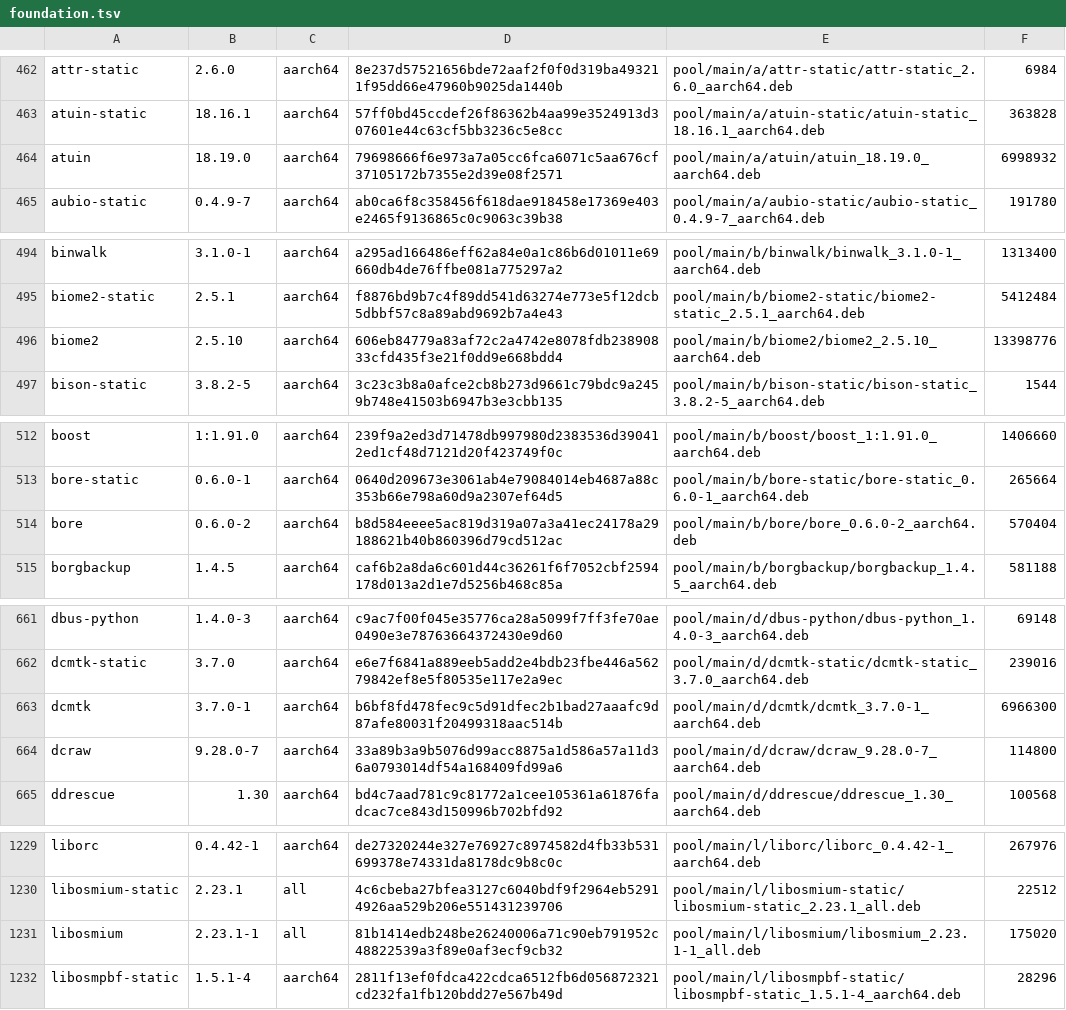
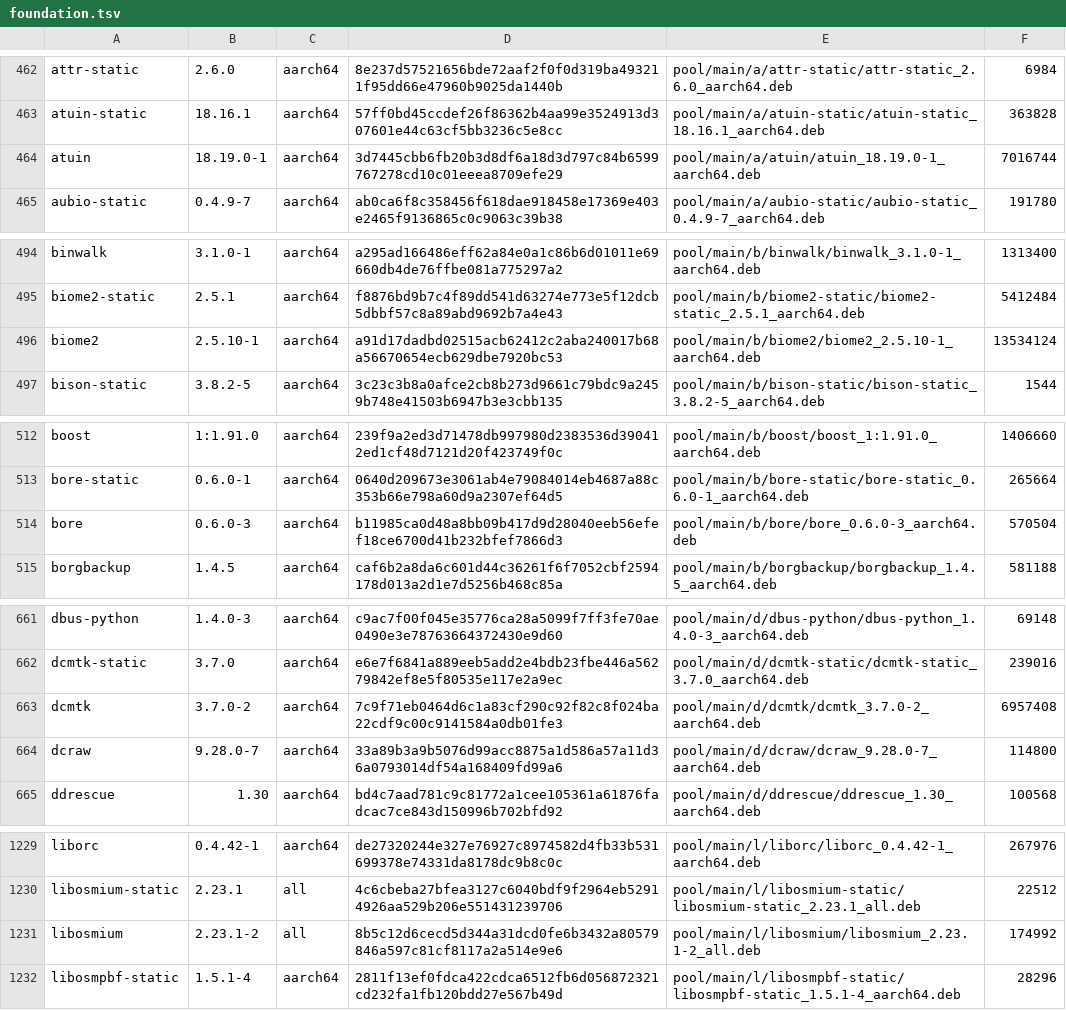
Before and after one commit to PickleHik3/io-vaj-apt, a TSV file: manifests/foundation.tsv, drawn as a sheet; only a part is shown, gaps mark what is left out; the diff covers the shown part only.

```diff
--- a/manifests/foundation.tsv
+++ b/manifests/foundation.tsv
@@ -463,3 +463,3 @@ attr-static	2.6.0	aarch64	8e237d57521656bde72aaf2f0f0d319ba493211f95dd66e47960b9
 atuin-static	18.16.1	aarch64	57ff0bd45ccdef26f86362b4aa99e3524913d307601e44c63cf5bb3236c5e8cc	pool/main/a/atuin-static/atuin-static_18.16.1_aarch64.deb	363828
-atuin	18.19.0	aarch64	79698666f6e973a7a05cc6fca6071c5aa676cf37105172b7355e2d39e08f2571	pool/main/a/atuin/atuin_18.19.0_aarch64.deb	6998932
+atuin	18.19.0-1	aarch64	3d7445cbb6fb20b3d8df6a18d3d797c84b6599767278cd10c01eeea8709efe29	pool/main/a/atuin/atuin_18.19.0-1_aarch64.deb	7016744
 aubio-static	0.4.9-7	aarch64	ab0ca6f8c358456f618dae918458e17369e403e2465f9136865c0c9063c39b38	pool/main/a/aubio-static/aubio-static_0.4.9-7_aarch64.deb	191780
@@ -495,3 +495,3 @@ binwalk	3.1.0-1	aarch64	a295ad166486eff62a84e0a1c86b6d01011e69660db4de76ffbe081a
 biome2-static	2.5.1	aarch64	f8876bd9b7c4f89dd541d63274e773e5f12dcb5dbbf57c8a89abd9692b7a4e43	pool/main/b/biome2-static/biome2-static_2.5.1_aarch64.deb	5412484
-biome2	2.5.10	aarch64	606eb84779a83af72c2a4742e8078fdb23890833cfd435f3e21f0dd9e668bdd4	pool/main/b/biome2/biome2_2.5.10_aarch64.deb	13398776
+biome2	2.5.10-1	aarch64	a91d17dadbd02515acb62412c2aba240017b68a56670654ecb629dbe7920bc53	pool/main/b/biome2/biome2_2.5.10-1_aarch64.deb	13534124
 bison-static	3.8.2-5	aarch64	3c23c3b8a0afce2cb8b273d9661c79bdc9a2459b748e41503b6947b3e3cbb135	pool/main/b/bison-static/bison-static_3.8.2-5_aarch64.deb	1544
@@ -513,3 +513,3 @@ boost	1:1.91.0	aarch64	239f9a2ed3d71478db997980d2383536d390412ed1cf48d7121d20f42
 bore-static	0.6.0-1	aarch64	0640d209673e3061ab4e79084014eb4687a88c353b66e798a60d9a2307ef64d5	pool/main/b/bore-static/bore-static_0.6.0-1_aarch64.deb	265664
-bore	0.6.0-2	aarch64	b8d584eeee5ac819d319a07a3a41ec24178a29188621b40b860396d79cd512ac	pool/main/b/bore/bore_0.6.0-2_aarch64.deb	570404
+bore	0.6.0-3	aarch64	b11985ca0d48a8bb09b417d9d28040eeb56efef18ce6700d41b232bfef7866d3	pool/main/b/bore/bore_0.6.0-3_aarch64.deb	570504
 borgbackup	1.4.5	aarch64	caf6b2a8da6c601d44c36261f6f7052cbf2594178d013a2d1e7d5256b468c85a	pool/main/b/borgbackup/borgbackup_1.4.5_aarch64.deb	581188
@@ -662,3 +662,3 @@ dbus-python	1.4.0-3	aarch64	c9ac7f00f045e35776ca28a5099f7ff3fe70ae0490e3e7876366
 dcmtk-static	3.7.0	aarch64	e6e7f6841a889eeb5add2e4bdb23fbe446a56279842ef8e5f80535e117e2a9ec	pool/main/d/dcmtk-static/dcmtk-static_3.7.0_aarch64.deb	239016
-dcmtk	3.7.0-1	aarch64	b6bf8fd478fec9c5d91dfec2b1bad27aaafc9d87afe80031f20499318aac514b	pool/main/d/dcmtk/dcmtk_3.7.0-1_aarch64.deb	6966300
+dcmtk	3.7.0-2	aarch64	7c9f71eb0464d6c1a83cf290c92f82c8f024ba22cdf9c00c9141584a0db01fe3	pool/main/d/dcmtk/dcmtk_3.7.0-2_aarch64.deb	6957408
 dcraw	9.28.0-7	aarch64	33a89b3a9b5076d99acc8875a1d586a57a11d36a0793014df54a168409fd99a6	pool/main/d/dcraw/dcraw_9.28.0-7_aarch64.deb	114800
@@ -1230,3 +1230,3 @@ liborc	0.4.42-1	aarch64	de27320244e327e76927c8974582d4fb33b531699378e74331da8178
 libosmium-static	2.23.1	all	4c6cbeba27bfea3127c6040bdf9f2964eb52914926aa529b206e551431239706	pool/main/l/libosmium-static/libosmium-static_2.23.1_all.deb	22512
-libosmium	2.23.1-1	all	81b1414edb248be26240006a71c90eb791952c48822539a3f89e0af3ecf9cb32	pool/main/l/libosmium/libosmium_2.23.1-1_all.deb	175020
+libosmium	2.23.1-2	all	8b5c12d6cecd5d344a31dcd0fe6b3432a80579846a597c81cf8117a2a514e9e6	pool/main/l/libosmium/libosmium_2.23.1-2_all.deb	174992
 libosmpbf-static	1.5.1-4	aarch64	2811f13ef0fdca422cdca6512fb6d056872321cd232fa1fb120bdd27e567b49d	pool/main/l/libosmpbf-static/libosmpbf-static_1.5.1-4_aarch64.deb	28296
```
Also changed, not shown: 67 edited cells elsewhere in this file.
